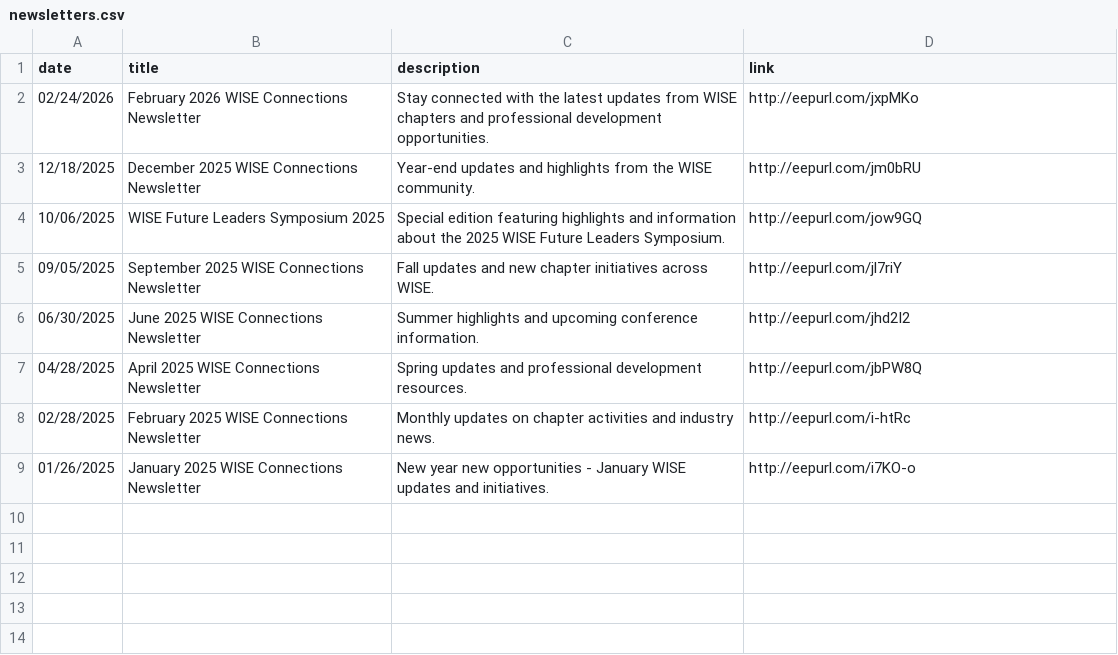
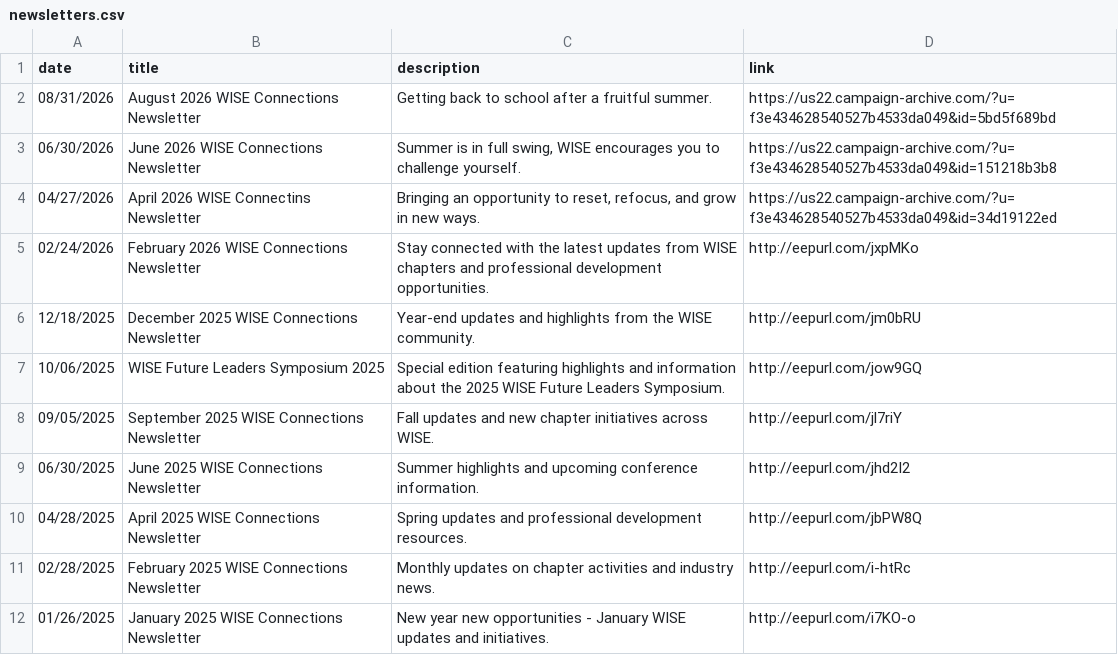
Before and after one commit to thewiseconnections/thewiseconnections.github.io, a CSV file: content/newsletters.csv, drawn as a sheet.

```diff
--- a/content/newsletters.csv
+++ b/content/newsletters.csv
@@ -1,2 +1,5 @@
 date,title,description,link
+08/31/2026, August 2026 WISE Connections Newsletter, Getting back to school after a fruitful summer., https://us22.campaign-archive.com/?u=f3e434628540527b4533da049&id=5bd5f689bd
+06/30/2026, June 2026 WISE Connections Newsletter, "Summer is in full swing, WISE encourages you to challenge yourself.", https://us22.campaign-archive.com/?u=f3e434628540527b4533da049&id=151218b3b8
+04/27/2026, April 2026 WISE Connectins Newsletter, "Bringing an opportunity to reset, refocus, and grow in new ways.", https://us22.campaign-archive.com/?u=f3e434628540527b4533da049&id=34d19122ed
 02/24/2026,February 2026 WISE Connections Newsletter,Stay connected with the latest updates from WISE chapters and professional development opportunities.,http://eepurl.com/jxpMKo
```
Also changed, not shown: content/conferences.csv, 6 other files.
